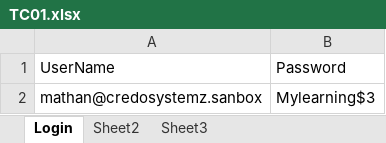
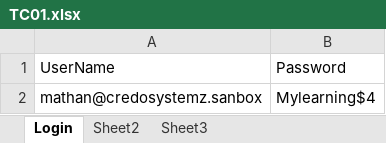
Before and after one commit to Mathan31/Batch22SalesForceTestNGFW, an Excel workbook: data/TC01.xlsx, sheet Login, drawn as a sheet; values as stored, in another font and other column widths than the file's, no borders; the diff names each change by its address in the sheet, - before the commit and + after, or states it on an @@ line.

```diff
--- a/data/TC01.xlsx (sheet Login)
+++ b/data/TC01.xlsx (sheet Login)
-B2: Mylearning$3
+B2: Mylearning$4
```
Also changed, not shown: data/TC02.xlsx, 9 other files.
